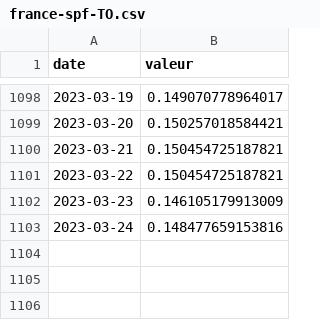
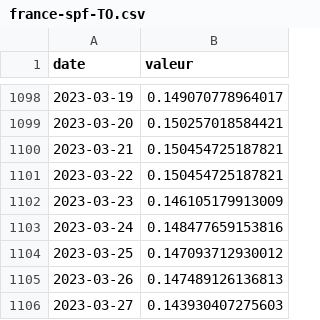
Before and after one commit to vaxelben/covid-19-data-france, a CSV file: data/france-spf-TO.csv, drawn as a sheet; only a part is shown, gaps mark what is left out.

```diff
--- a/data/france-spf-TO.csv
+++ b/data/france-spf-TO.csv
@@ -1103 +1103,4 @@ date,valeur
 2023-03-24,0.148477659153816
+2023-03-25,0.147093712930012
+2023-03-26,0.147489126136813
+2023-03-27,0.143930407275603
```
Also changed, not shown: data/france-spf-tx_incid.csv, data/france-spf-tx_pos.csv, 5 other files.
